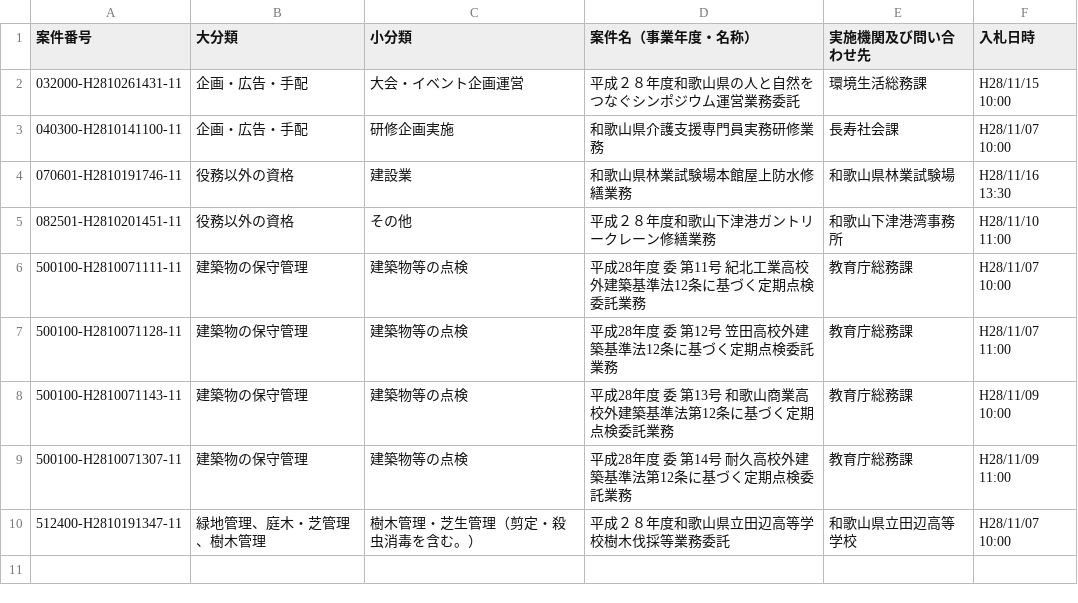
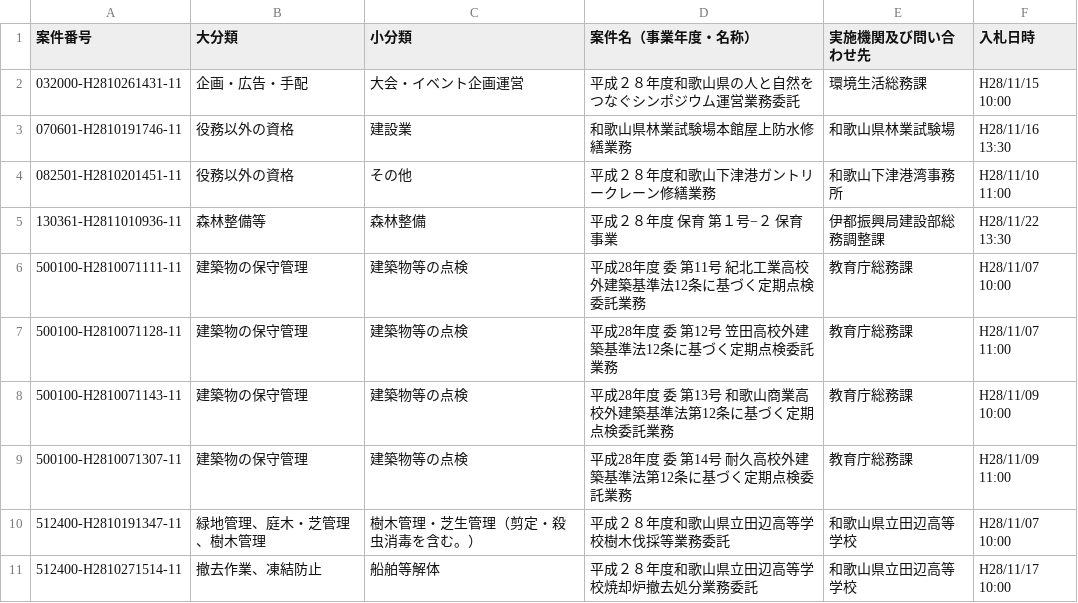
Before and after one commit to wakayama-pref-org/Services-procurement-bid--estimate--information_General-competitive-bidding-conditionally, a CSV file: CSV/Services-procurement-bid--estimate--information_General-competitive-bidding-conditionally.csv, drawn as a sheet.

```diff
--- a/CSV/Services-procurement-bid--estimate--information_General-competitive-bidding-conditionally.csv
+++ b/CSV/Services-procurement-bid--estimate--information_General-competitive-bidding-conditionally.csv
@@ -2,5 +2,5 @@
 "032000-H2810261431-11","企画・広告・手配","大会・イベント企画運営","平成２８年度和歌山県の人と自然をつなぐシンポジウム運営業務委託","環境生活総務課","H28/11/15 10:00"
-"040300-H2810141100-11","企画・広告・手配","研修企画実施","和歌山県介護支援専門員実務研修業務","長寿社会課","H28/11/07 10:00"
 "070601-H2810191746-11","役務以外の資格","建設業","和歌山県林業試験場本館屋上防水修繕業務","和歌山県林業試験場","H28/11/16 13:30"
 "082501-H2810201451-11","役務以外の資格","その他","平成２８年度和歌山下津港ガントリークレーン修繕業務","和歌山下津港湾事務所","H28/11/10 11:00"
+"130361-H2811010936-11","森林整備等","森林整備","平成２８年度　保育　第１号−２　保育事業","伊都振興局建設部総務調整課","H28/11/22 13:30"
 "500100-H2810071111-11","建築物の保守管理","建築物等の点検","平成28年度　委　第11号　紀北工業高校外建築基準法12条に基づく定期点検委託業務","教育庁総務課","H28/11/07 10:00"
@@ -10 +10,2 @@
 "512400-H2810191347-11","緑地管理、庭木・芝管理、樹木管理","樹木管理・芝生管理（剪定・殺虫消毒を含む。）","平成２８年度和歌山県立田辺高等学校樹木伐採等業務委託","和歌山県立田辺高等学校","H28/11/07 10:00"
+"512400-H2810271514-11","撤去作業、凍結防止","船舶等解体","平成２８年度和歌山県立田辺高等学校焼却炉撤去処分業務委託","和歌山県立田辺高等学校","H28/11/17 10:00"
```
Also changed, not shown: 1 other file.
